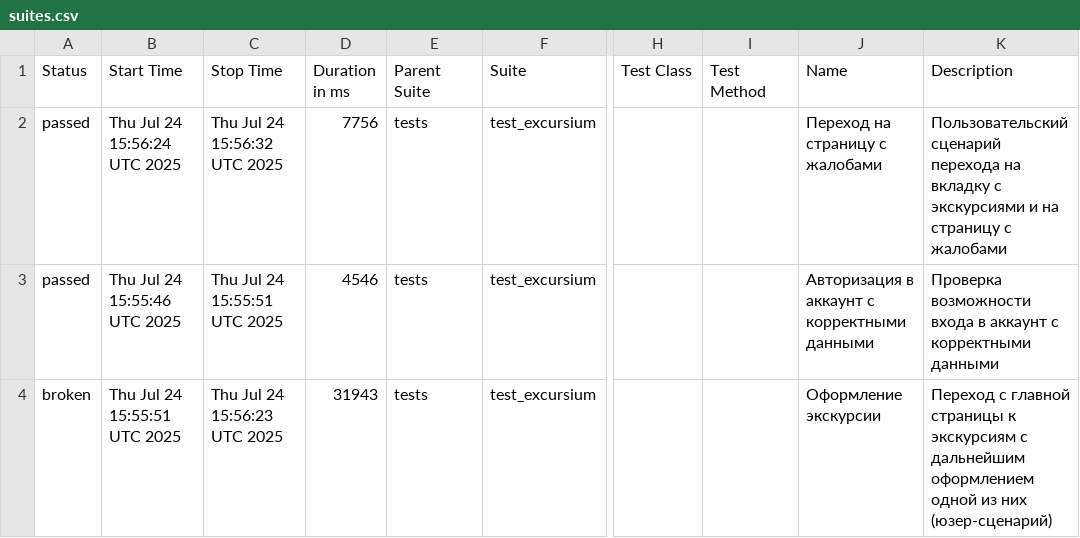
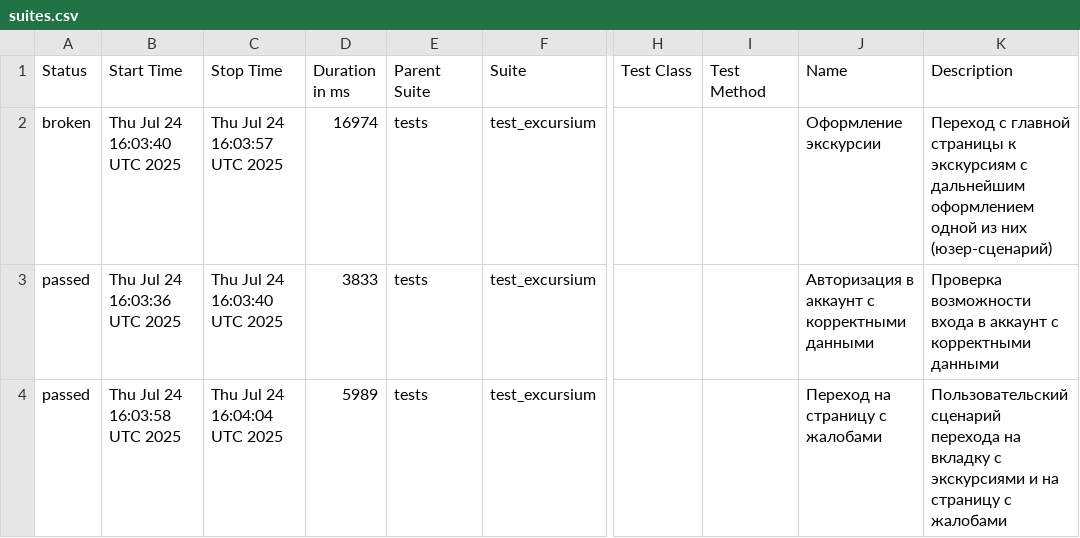
Before and after one commit to AlbertMaratovich/Excursium_project, a CSV file: data/suites.csv, drawn as a sheet; only a part is shown, gaps mark what is left out; the diff names each change by its address in the sheet, - before the commit and + after, or states it on an @@ line.

```diff
--- a/data/suites.csv
+++ b/data/suites.csv
-A2 (Status): passed
+A2 (Status): broken
-B2 (Start Time): Thu Jul 24 15:56:24 UTC 2025
+B2 (Start Time): Thu Jul 24 16:03:40 UTC 2025
-C2 (Stop Time): Thu Jul 24 15:56:32 UTC 2025
+C2 (Stop Time): Thu Jul 24 16:03:57 UTC 2025
-D2 (Duration in ms): 7756
+D2 (Duration in ms): 16974
-J2 (Name): Переход на страницу с жалобами
+J2 (Name): Оформление экскурсии
-K2 (Description): Пользовательский сценарий перехода на вкладку с экскурсиями и на страницу с жалобами
+K2 (Description): Переход с главной страницы к экскурсиям с дальнейшим оформлением одной из них (юзер-сценарий)
-B3 (Start Time): Thu Jul 24 15:55:46 UTC 2025
+B3 (Start Time): Thu Jul 24 16:03:36 UTC 2025
-C3 (Stop Time): Thu Jul 24 15:55:51 UTC 2025
+C3 (Stop Time): Thu Jul 24 16:03:40 UTC 2025
-D3 (Duration in ms): 4546
+D3 (Duration in ms): 3833
-A4 (Status): broken
+A4 (Status): passed
-B4 (Start Time): Thu Jul 24 15:55:51 UTC 2025
+B4 (Start Time): Thu Jul 24 16:03:58 UTC 2025
-C4 (Stop Time): Thu Jul 24 15:56:23 UTC 2025
+C4 (Stop Time): Thu Jul 24 16:04:04 UTC 2025
-D4 (Duration in ms): 31943
+D4 (Duration in ms): 5989
-J4 (Name): Оформление экскурсии
+J4 (Name): Переход на страницу с жалобами
-K4 (Description): Переход с главной страницы к экскурсиям с дальнейшим оформлением одной из них (юзер-сценарий)
+K4 (Description): Пользовательский сценарий перехода на вкладку с экскурсиями и на страницу с жалобами
```
Also changed, not shown: 21 other files.
